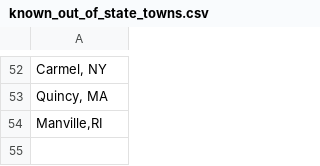
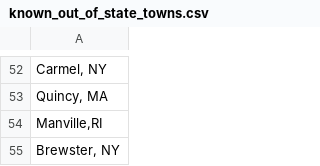
Before and after one commit to jpasini/dataviz-project-template, a CSV file: data/known_out_of_state_towns.csv, drawn as a sheet; only a part is shown, gaps mark what is left out; the diff names each change by its address in the sheet, - before the commit and + after, or states it on an @@ line.

Commit message:
fresh data / new out of state town

```diff
--- a/data/known_out_of_state_towns.csv
+++ b/data/known_out_of_state_towns.csv
+row 55: Brewster, NY
```
Also changed, not shown: data/races2018.csv, 2 other files.
